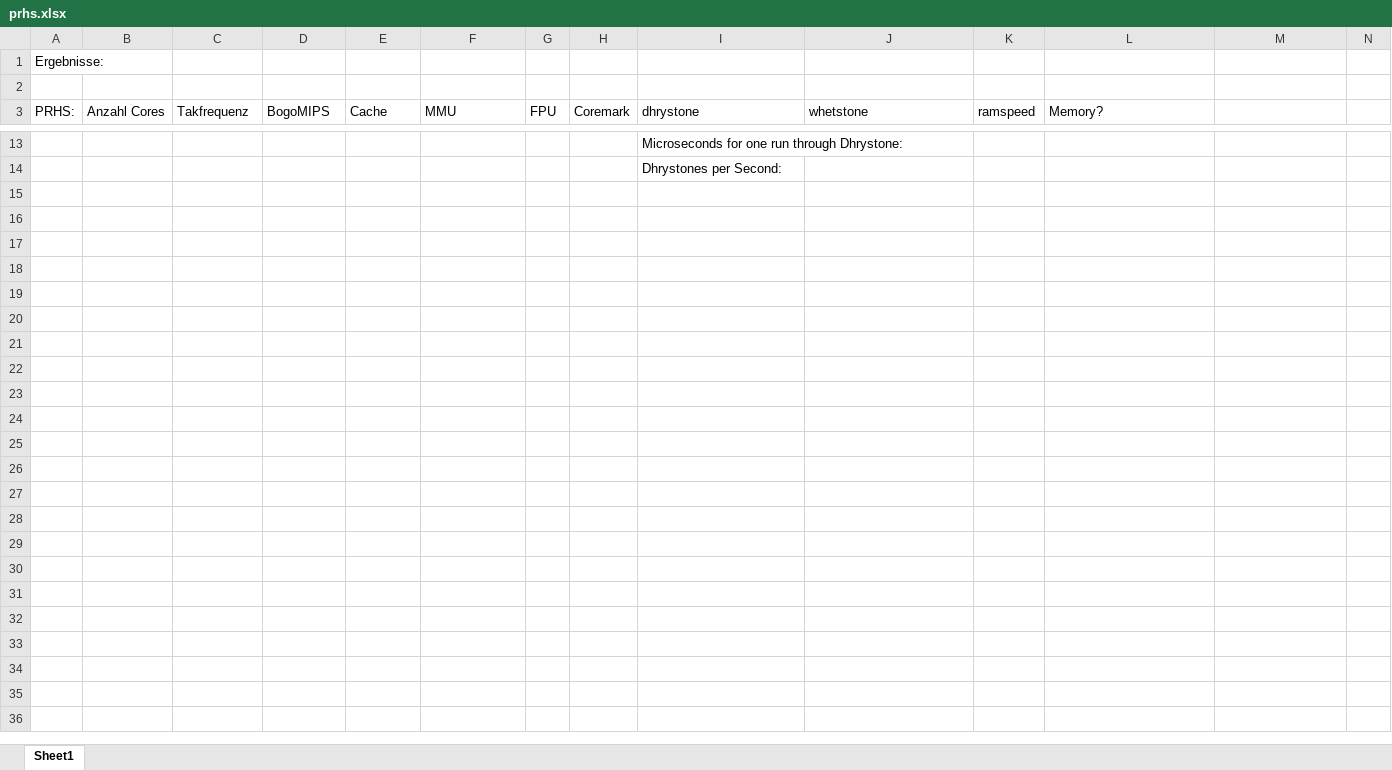
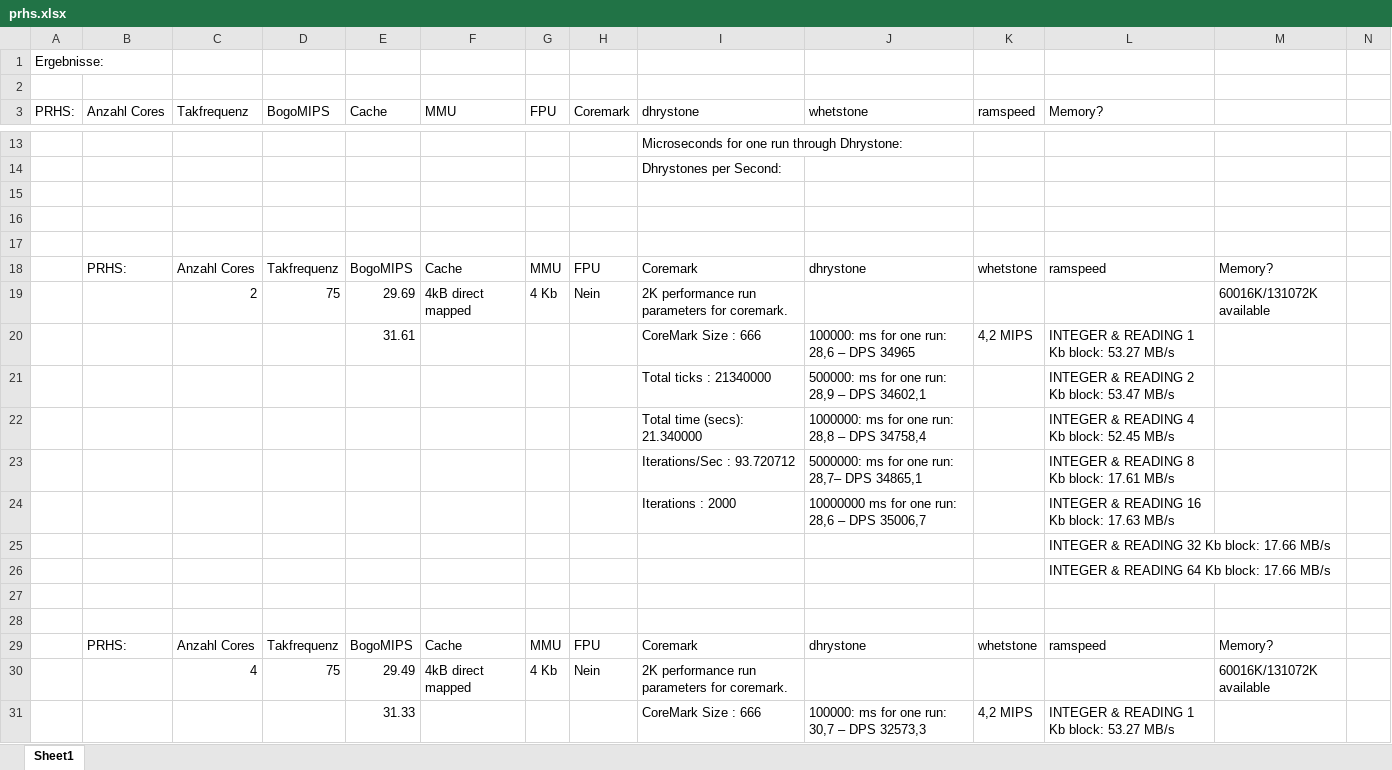
Before and after one commit to HenW/Masterarbeit, an Excel workbook: prhs.xlsx, sheet Sheet1, drawn as a sheet; only a part is shown, gaps mark what is left out; values as stored, in another font and other column widths than the file's, no borders; charts and pictures not drawn; the diff covers the shown part only; the diff names each change by its address in the sheet, - before the commit and + after, or states it on an @@ line.

```diff
--- a/prhs.xlsx (sheet Sheet1)
+++ b/prhs.xlsx (sheet Sheet1)
+row 15: (empty)
+row 16: (empty)
+row 17: (empty)
+row 18:  | PRHS: | Anzahl Cores | Takfrequenz | BogoMIPS | Cache | MMU | FPU | Coremark | dhrystone | whetstone | ramspeed | Memory?
+row 19:  |  | 2 | 75 | 29.69 | 4kB direct mapped | 4 Kb | Nein | 2K performance run parameters for coremark. |  |  |  | 60016K/131072K available
+row 20:  |  |  |  | 31.61 |  |  |  | CoreMark Size : 666 | 100000: ms for one run: 28,6 – DPS 34965 | 4,2 MIPS | INTEGER & READING 1 Kb block: 53.27 MB/s
+row 21:  |  |  |  |  |  |  |  | Total ticks : 21340000 | 500000: ms for one run: 28,9 – DPS 34602,1 |  | INTEGER & READING 2 Kb block: 53.47 MB/s
+row 22:  |  |  |  |  |  |  |  | Total time (secs): 21.340000 | 1000000: ms for one run: 28,8 – DPS 34758,4 |  | INTEGER & READING 4 Kb block: 52.45 MB/s
+row 23:  |  |  |  |  |  |  |  | Iterations/Sec : 93.720712 | 5000000: ms for one run: 28,7– DPS 34865,1 |  | INTEGER & READING 8 Kb block: 17.61 MB/s
+row 24:  |  |  |  |  |  |  |  | Iterations : 2000 | 10000000 ms for one run: 28,6 – DPS 35006,7 |  | INTEGER & READING 16 Kb block: 17.63 MB/s
+row 25:  |  |  |  |  |  |  |  |  |  |  | INTEGER & READING 32 Kb block: 17.66 MB/s
+row 26:  |  |  |  |  |  |  |  |  |  |  | INTEGER & READING 64 Kb block: 17.66 MB/s
+row 27: (empty)
+row 28: (empty)
+row 29:  | PRHS: | Anzahl Cores | Takfrequenz | BogoMIPS | Cache | MMU | FPU | Coremark | dhrystone | whetstone | ramspeed | Memory?
+row 30:  |  | 4 | 75 | 29.49 | 4kB direct mapped | 4 Kb | Nein | 2K performance run parameters for coremark. |  |  |  | 60016K/131072K available
+row 31:  |  |  |  | 31.33 |  |  |  | CoreMark Size : 666 | 100000: ms for one run: 30,7 – DPS 32573,3 | 4,2 MIPS | INTEGER & READING 1 Kb block: 53.27 MB/s
```
Also changed, not shown: 44 added rows and 4 edited cells elsewhere in this sheet, charts or pictures, leon3.xlsx, microblaze.xlsx, 12 other files.
